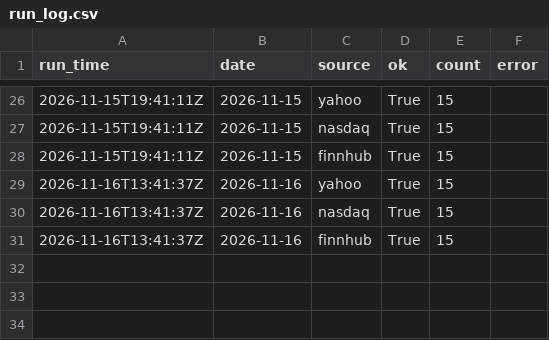
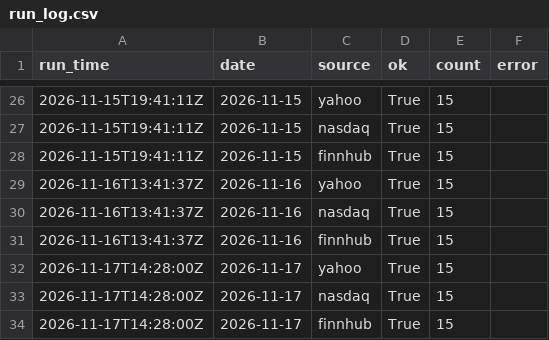
Before and after one commit to plarin-star/data-trackerPL, a CSV file: data/run_log.csv, drawn as a sheet; only a part is shown, gaps mark what is left out.

```diff
--- a/data/run_log.csv
+++ b/data/run_log.csv
@@ -31 +31,4 @@ run_time,date,source,ok,count,error
 2026-11-16T13:41:37Z,2026-11-16,finnhub,True,15,
+2026-11-17T14:28:00Z,2026-11-17,yahoo,True,15,
+2026-11-17T14:28:00Z,2026-11-17,nasdaq,True,15,
+2026-11-17T14:28:00Z,2026-11-17,finnhub,True,15,
```
Also changed, not shown: data/history.csv, 4 other files.
